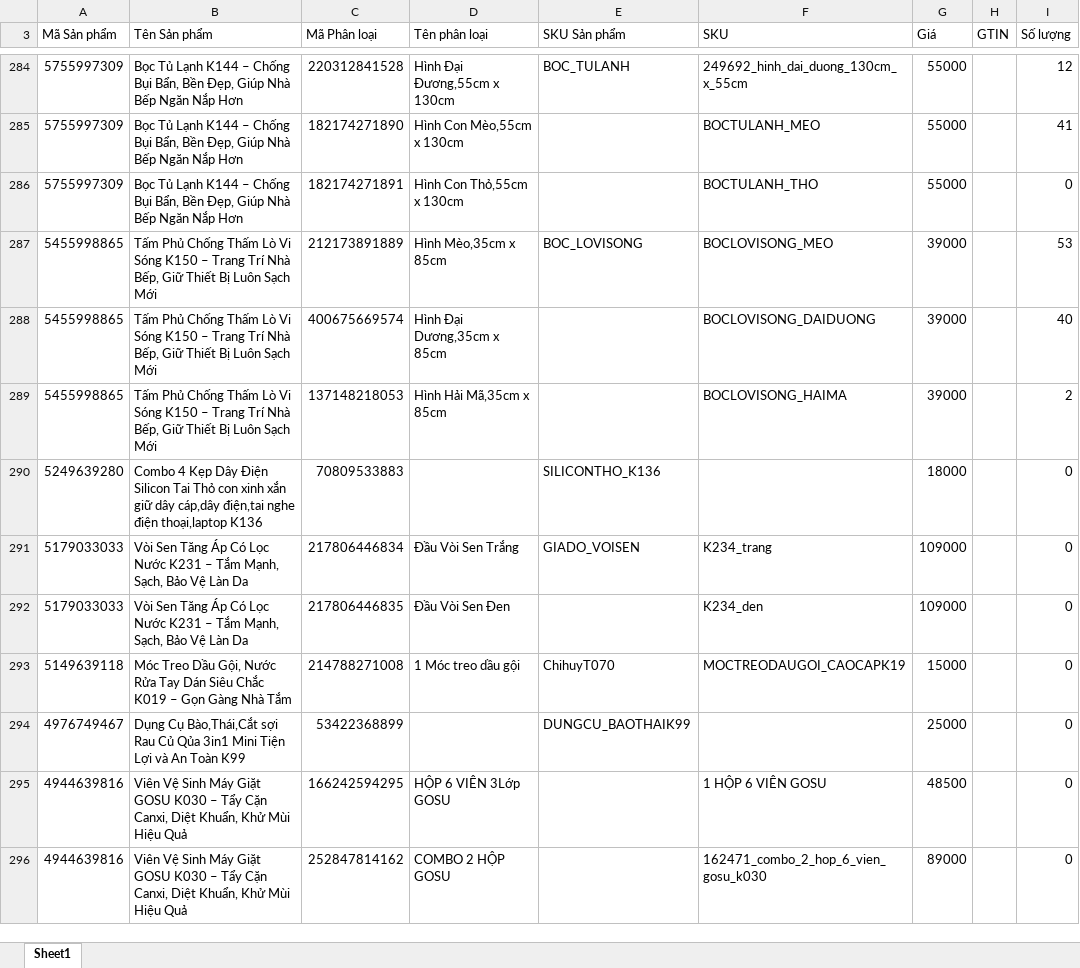
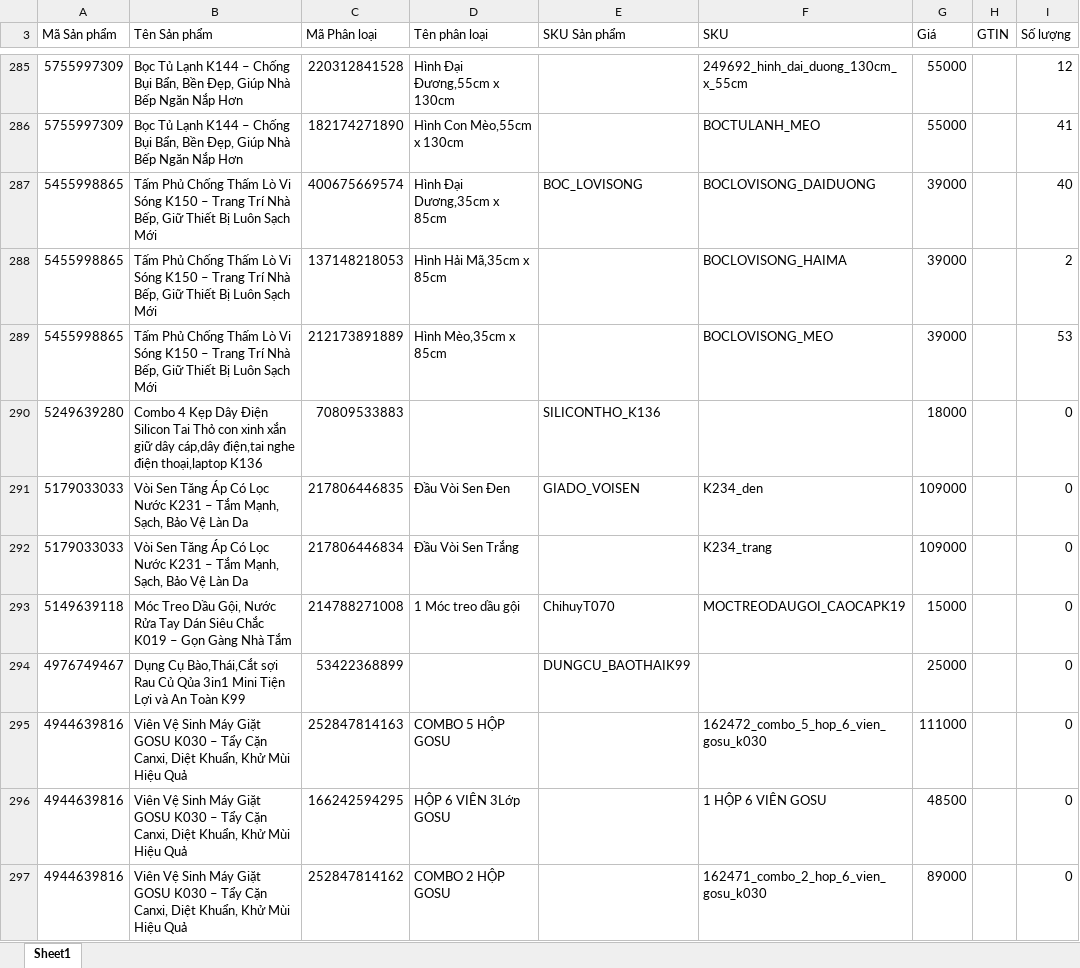
Before and after one commit to skymax2309/shophuyvan-analytics, an Excel workbook: auto OMS Python/engines/shopee/sales_phambich2312.xlsx, sheet Sheet1, drawn as a sheet; only a part is shown, gaps mark what is left out; values as stored, in another font and other column widths than the file's, no cell formats; removed rows and columns are numbered as before the commit, all else as after; the diff covers the shown part only; the diff names each change by its address in the sheet, - before the commit and + after, or states it on an @@ line.

```diff
--- a/auto OMS Python/engines/shopee/sales_phambich2312.xlsx (sheet Sheet1)
+++ b/auto OMS Python/engines/shopee/sales_phambich2312.xlsx (sheet Sheet1)
-E285 (SKU Sản phẩm): BOC_TULANH
+E285 (SKU Sản phẩm): (empty)
-row 286: 5755997309 | Bọc Tủ Lạnh K144 – Chống Bụi Bẩn, Bền Đẹp, Giúp Nhà Bếp Ngăn Nắp Hơn | 182174271891 | Hình Con Thỏ,55cm x 130cm |  | BOCTULANH_THO | 55000 |  | 0
-row 287: 5455998865 | Tấm Phủ Chống Thấm Lò Vi Sóng K150 – Trang Trí Nhà Bếp, Giữ Thiết Bị Luôn Sạch Mới | 212173891889 | Hình Mèo,35cm x 85cm | BOC_LOVISONG | BOCLOVISONG_MEO | 39000 |  | 53
-E287 (SKU Sản phẩm): (empty)
+E287 (SKU Sản phẩm): BOC_LOVISONG
+row 289: 5455998865 | Tấm Phủ Chống Thấm Lò Vi Sóng K150 – Trang Trí Nhà Bếp, Giữ Thiết Bị Luôn Sạch Mới | 212173891889 | Hình Mèo,35cm x 85cm |  | BOCLOVISONG_MEO | 39000 |  | 53
-row 291: 5179033033 | Vòi Sen Tăng Áp Có Lọc Nước K231 – Tắm Mạnh, Sạch, Bảo Vệ Làn Da | 217806446834 | Đầu Vòi Sen Trắng | GIADO_VOISEN | K234_trang | 109000 |  | 0
-E291 (SKU Sản phẩm): (empty)
+E291 (SKU Sản phẩm): GIADO_VOISEN
+row 292: 5179033033 | Vòi Sen Tăng Áp Có Lọc Nước K231 – Tắm Mạnh, Sạch, Bảo Vệ Làn Da | 217806446834 | Đầu Vòi Sen Trắng |  | K234_trang | 109000 |  | 0
@@ row 297 moved to row 295: 4944639816 @@
```
Also changed, not shown: 19 added rows, 18 removed rows, 38 moved rows and 39 edited cells elsewhere in this sheet, cell formats, auto OMS Python/engines/shopee/basic_chihuy2309.xlsx, auto OMS Python/engines/shopee/basic_phambich2312.xlsx, 15 other files.
